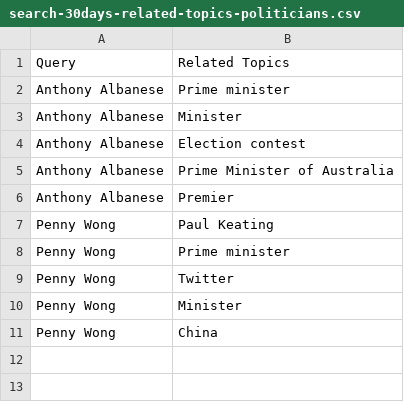
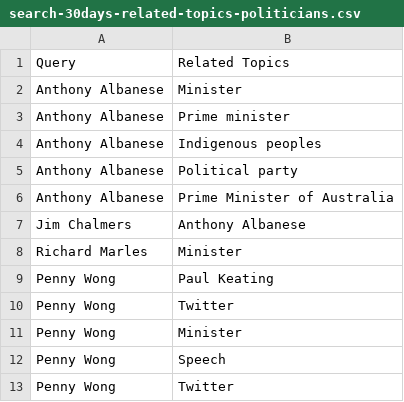
Before and after one commit to isentia-gapi/au_budget, a CSV file: search-30days-related-topics-politicians.csv, drawn as a sheet.

Commit message:
committing files

```diff
--- a/search-30days-related-topics-politicians.csv
+++ b/search-30days-related-topics-politicians.csv
@@ -1,11 +1,13 @@
 Query,Related Topics
+Anthony Albanese,Minister
 Anthony Albanese,Prime minister
-Anthony Albanese,Minister
-Anthony Albanese,Election contest
+Anthony Albanese,Indigenous peoples
+Anthony Albanese,Political party
 Anthony Albanese,Prime Minister of Australia
-Anthony Albanese,Premier
+Jim Chalmers,Anthony Albanese
+Richard Marles,Minister
 Penny Wong,Paul Keating
-Penny Wong,Prime minister
 Penny Wong,Twitter
 Penny Wong,Minister
-Penny Wong,China
+Penny Wong,Speech
+Penny Wong,Twitter
```
